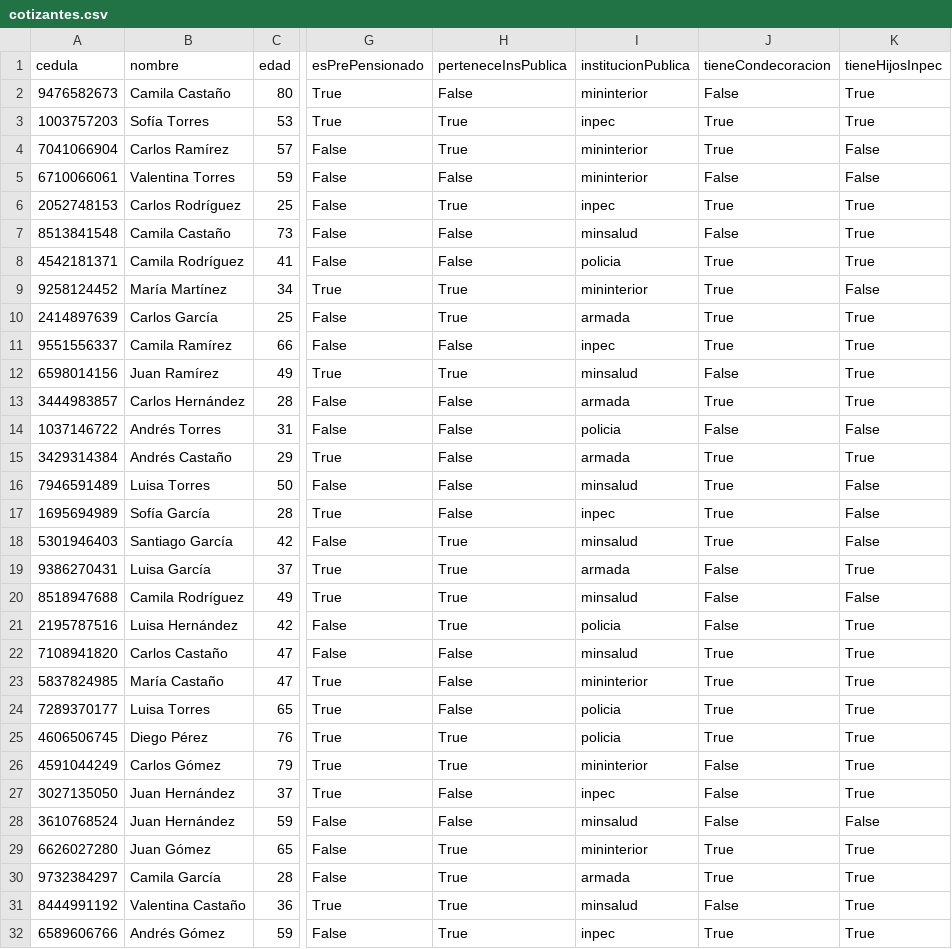
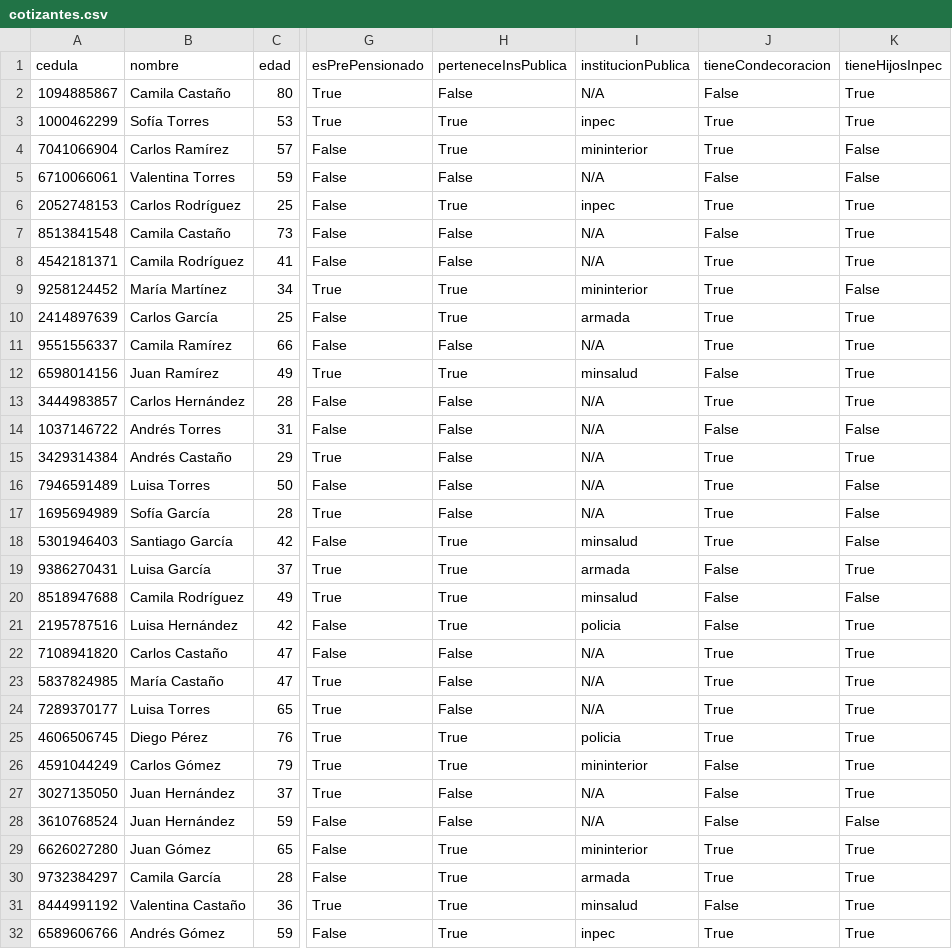
Before and after one commit to Andres-Correa69/ProyectoED, a CSV file: Colpensionex/src/main/resources/files/cotizantes.csv, drawn as a sheet; only a part is shown, gaps mark what is left out; the diff covers the shown part only; the diff names each change by its address in the sheet, - before the commit and + after, or states it on an @@ line.

```diff
--- a/Colpensionex/src/main/resources/files/cotizantes.csv
+++ b/Colpensionex/src/main/resources/files/cotizantes.csv
-A2 (cedula): 9476582673
+A2 (cedula): 1094885867
-I2 (institucionPublica): mininterior
+I2 (institucionPublica): N/A
-A3 (cedula): 1003757203
+A3 (cedula): 1000462299
-I5 (institucionPublica): mininterior
+I5 (institucionPublica): N/A
-I7 (institucionPublica): minsalud
+I7 (institucionPublica): N/A
-I8 (institucionPublica): policia
+I8 (institucionPublica): N/A
-I11 (institucionPublica): inpec
+I11 (institucionPublica): N/A
-I13 (institucionPublica): armada
+I13 (institucionPublica): N/A
-I14 (institucionPublica): policia
+I14 (institucionPublica): N/A
-I15 (institucionPublica): armada
+I15 (institucionPublica): N/A
-I16 (institucionPublica): minsalud
+I16 (institucionPublica): N/A
-I17 (institucionPublica): inpec
+I17 (institucionPublica): N/A
-I22 (institucionPublica): minsalud
+I22 (institucionPublica): N/A
-I23 (institucionPublica): mininterior
+I23 (institucionPublica): N/A
-I24 (institucionPublica): policia
+I24 (institucionPublica): N/A
-I27 (institucionPublica): inpec
+I27 (institucionPublica): N/A
-I28 (institucionPublica): minsalud
+I28 (institucionPublica): N/A
```
Also changed, not shown: 39 edited cells elsewhere in this file, Colpensionex/src/main/resources/files/caracterizacion.csv, 8 other files.
